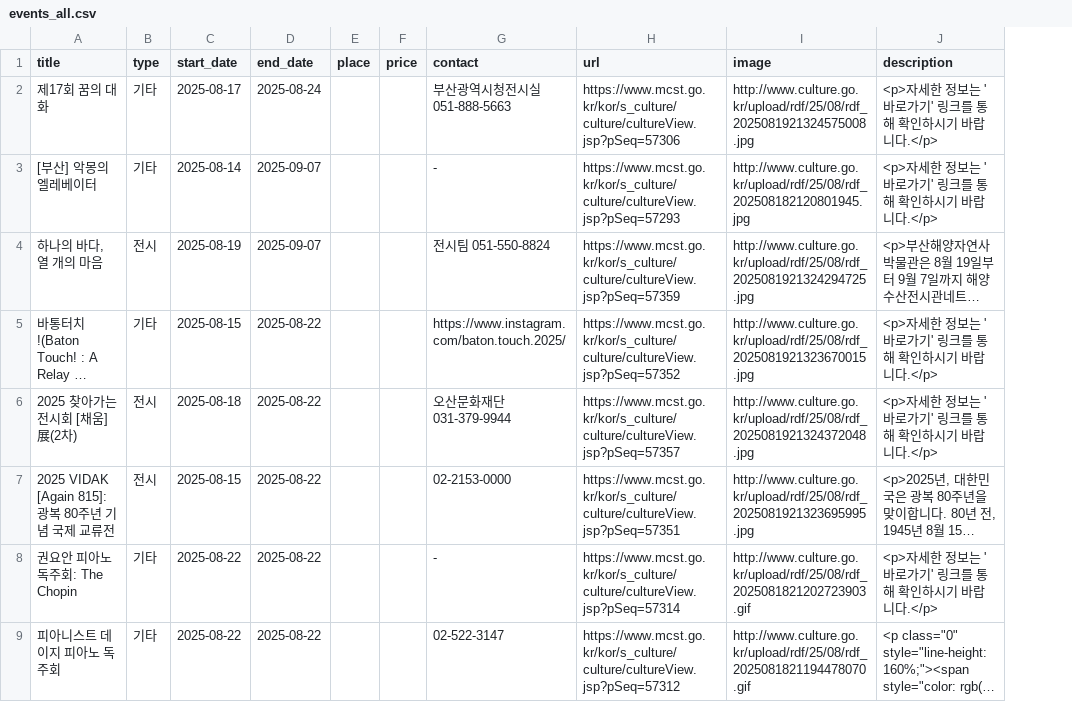
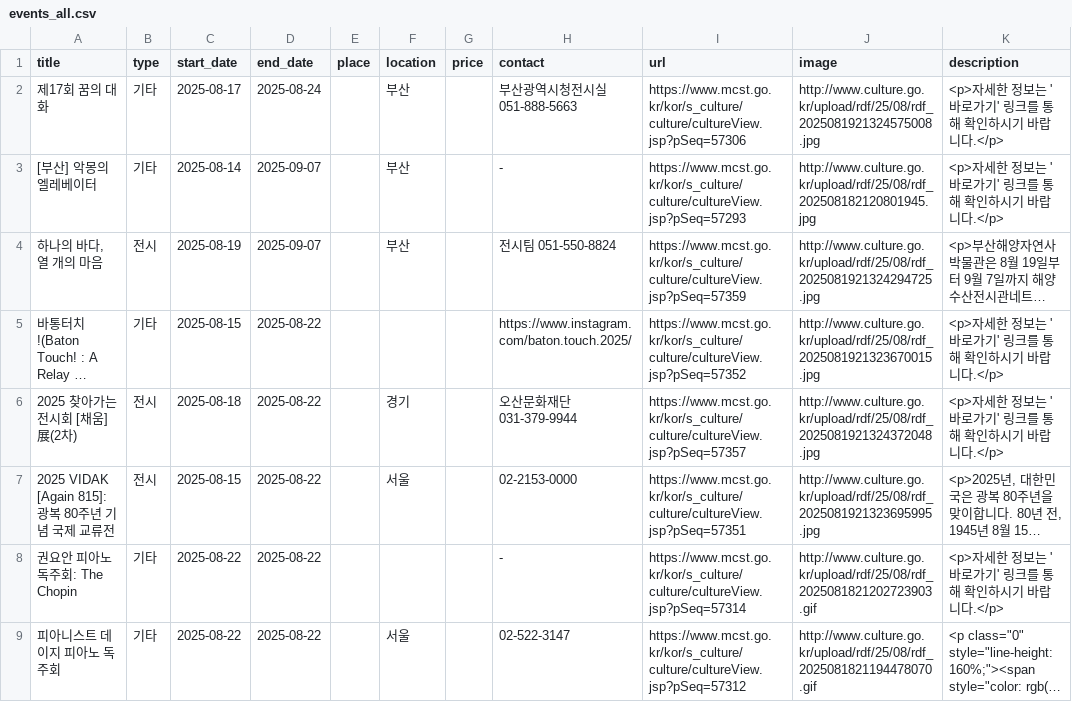
Before and after one commit to ChoeSuBin129/weather-date-mvp, a CSV file: data/events_all.csv, drawn as a sheet; only a part is shown; long unchanged cells end in …; the diff names each change by its address in the sheet, - before the commit and + after, or states it on an @@ line.

Commit message:
feat: Add automatic location detection for events

```diff
--- a/data/events_all.csv
+++ b/data/events_all.csv
+column F (location), rows 2-9: 부산 | 부산 | 부산 |  | 경기 | 서울 |  | 서울
```
Also changed, not shown: 1 other file.
